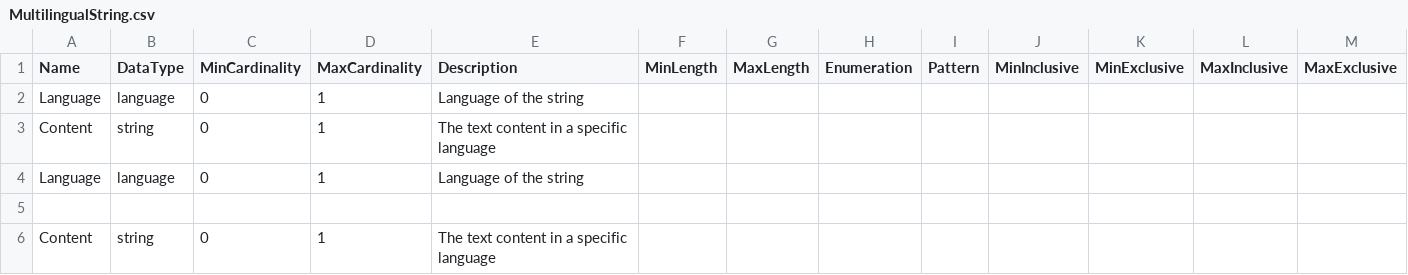
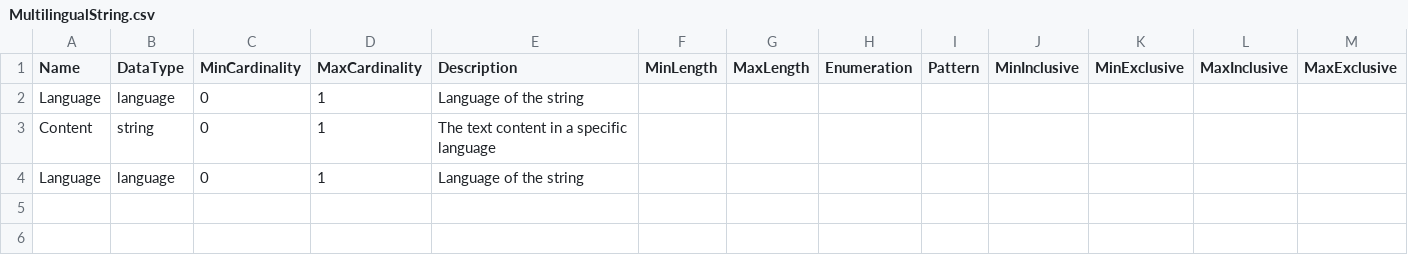
Before and after one commit to Colectica/cogs, a CSV file: cogsburger/ReusableTypes/MultilingualString/MultilingualString.csv, drawn as a sheet; only a part is shown; rows hold the shown columns only; the diff names each change by its address in the sheet, - before the commit and + after, or states it on an @@ line.

Commit message:
remove extra attribute

```diff
--- a/cogsburger/ReusableTypes/MultilingualString/MultilingualString.csv
+++ b/cogsburger/ReusableTypes/MultilingualString/MultilingualString.csv
-row 5: (empty)
-row 6: Content | string | 0 | 1 | The text content in a specific language
```
